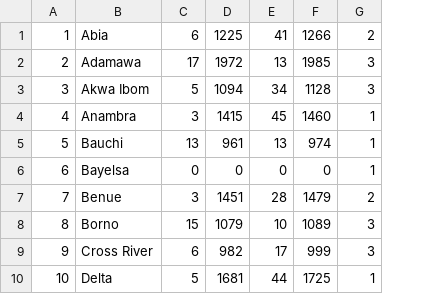
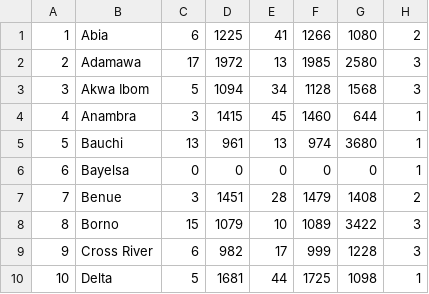
Before and after one commit to imisi-akande/Cloud-BigData-machine-learning, a CSV file: test1/cloudsql/nigeria_prisons.csv, drawn as a sheet; only a part is shown; the diff names each change by its address in the sheet, - before the commit and + after, or states it on an @@ line.

```diff
--- a/test1/cloudsql/nigeria_prisons.csv
+++ b/test1/cloudsql/nigeria_prisons.csv
+column G, rows 1-10: 1080 | 2580 | 1568 | 644 | 3680 | 0 | 1408 | 3422 | 1228 | 1098
```
Also changed, not shown: 1 other file.
